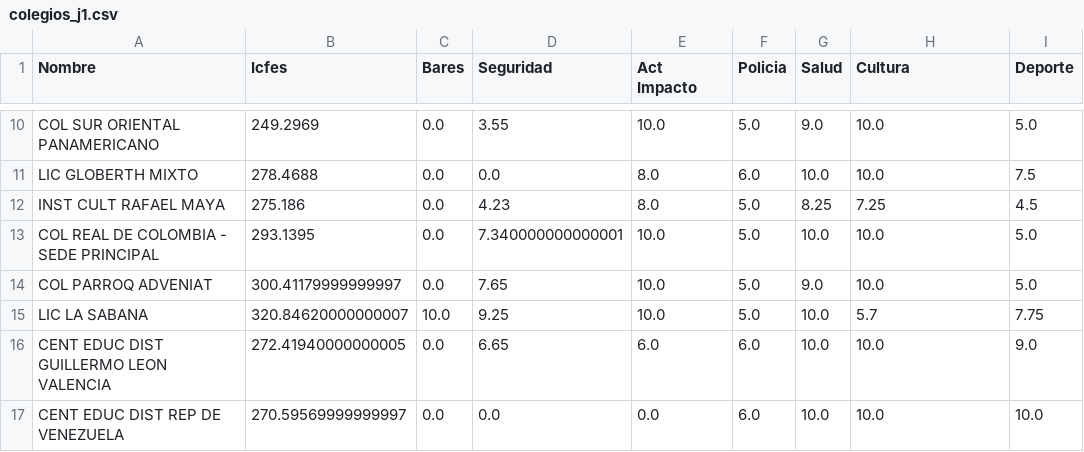
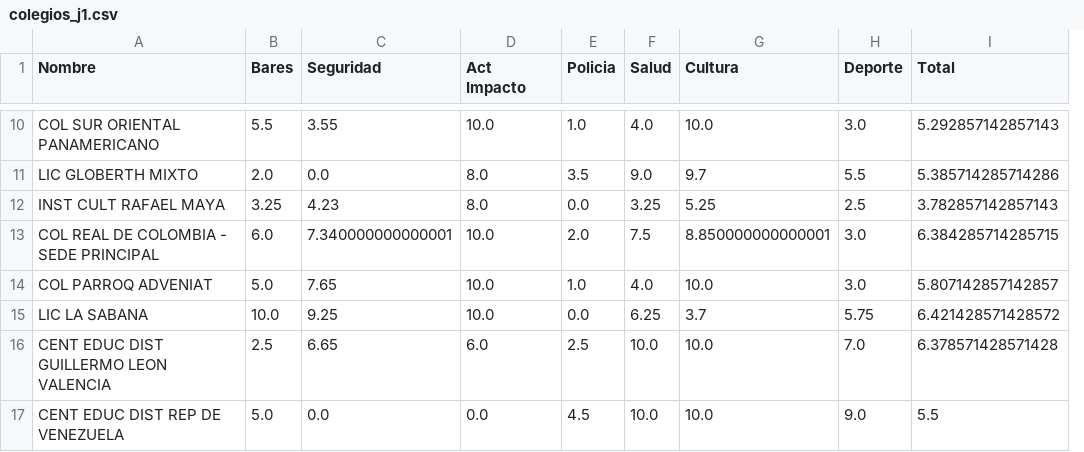
Before and after one commit to leo-gome/leo-gome.github.io, a CSV file: Proyecto_Final/colegios_j1.csv, drawn as a sheet; only a part is shown, gaps mark what is left out; removed rows and columns are numbered as before the commit, all else as after; the diff covers the shown part only; the diff names each change by its address in the sheet, - before the commit and + after, or states it on an @@ line.

```diff
--- a/Proyecto_Final/colegios_j1.csv
+++ b/Proyecto_Final/colegios_j1.csv
-column B (Icfes), rows 10-17: 249.2969 | 278.4688 | 275.186 | 293.1395 | 300.41179999999997 | 320.84620000000007 | 272.41940000000005 | 270.59569999999997
+column I (Total), rows 10-17: 5.292857142857143 | 5.385714285714286 | 3.782857142857143 | 6.384285714285715 | 5.807142857142857 | 6.421428571428572 | 6.378571428571428 | 5.5
-B10 (Bares): 0.0
+B10 (Bares): 5.5
-E10 (Policia): 5.0
+E10 (Policia): 1.0
-F10 (Salud): 9.0
+F10 (Salud): 4.0
-H10 (Deporte): 5.0
+H10 (Deporte): 3.0
-B11 (Bares): 0.0
+B11 (Bares): 2.0
-E11 (Policia): 6.0
+E11 (Policia): 3.5
-F11 (Salud): 10.0
+F11 (Salud): 9.0
-G11 (Cultura): 10.0
+G11 (Cultura): 9.7
-H11 (Deporte): 7.5
+H11 (Deporte): 5.5
-B12 (Bares): 0.0
+B12 (Bares): 3.25
-E12 (Policia): 5.0
+E12 (Policia): 0.0
-F12 (Salud): 8.25
+F12 (Salud): 3.25
-G12 (Cultura): 7.25
+G12 (Cultura): 5.25
-H12 (Deporte): 4.5
+H12 (Deporte): 2.5
-B13 (Bares): 0.0
+B13 (Bares): 6.0
-E13 (Policia): 5.0
+E13 (Policia): 2.0
-F13 (Salud): 10.0
+F13 (Salud): 7.5
-G13 (Cultura): 10.0
+G13 (Cultura): 8.850000000000001
-H13:H14 (Deporte): 5.0
+H13:H14 (Deporte): 3.0
-B14 (Bares): 0.0
+B14 (Bares): 5.0
-E14 (Policia): 5.0
+E14 (Policia): 1.0
-F14 (Salud): 9.0
+F14 (Salud): 4.0
-E15 (Policia): 5.0
+E15 (Policia): 0.0
-F15 (Salud): 10.0
+F15 (Salud): 6.25
-G15 (Cultura): 5.7
+G15 (Cultura): 3.7
-H15 (Deporte): 7.75
+H15 (Deporte): 5.75
-B16 (Bares): 0.0
+B16 (Bares): 2.5
-E16 (Policia): 6.0
+E16 (Policia): 2.5
-H16 (Deporte): 9.0
+H16 (Deporte): 7.0
-B17 (Bares): 0.0
+B17 (Bares): 5.0
-E17 (Policia): 6.0
+E17 (Policia): 4.5
-H17 (Deporte): 10.0
+H17 (Deporte): 9.0
```
Also changed, not shown: 84 edited cells elsewhere in this file, Proyecto_Final/colegios_j0.csv, Proyecto_Final/colegios_s0.csv, 29 other files.
